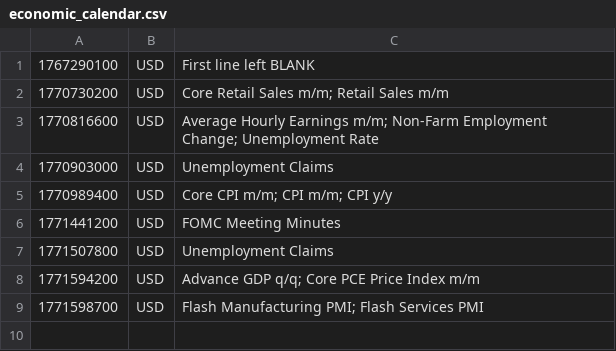
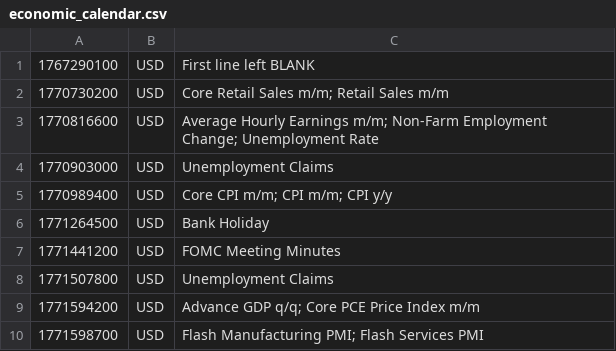
Before and after one commit to PatrickTata/HIN, a CSV file: economic_calendar.csv, drawn as a sheet; the diff names each change by its address in the sheet, - before the commit and + after, or states it on an @@ line.

Commit message:
Add files via upload

```diff
--- a/economic_calendar.csv
+++ b/economic_calendar.csv
+row 6: 1771264500 | USD | Bank Holiday
```
